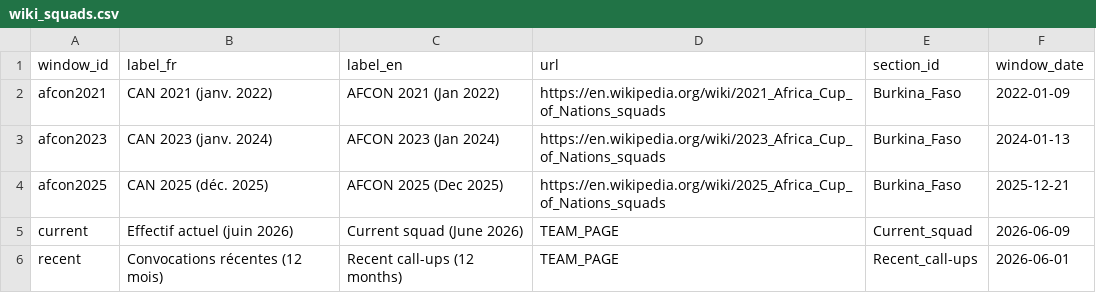
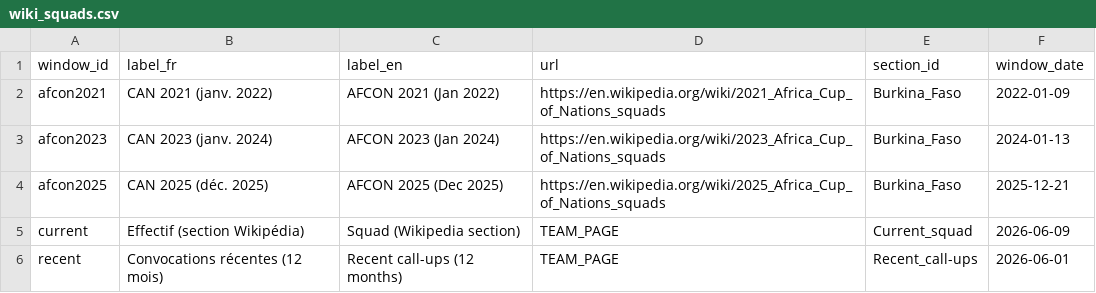
Before and after one commit to rolandsanou/etalons-analytics, a CSV file: data/seed/wiki_squads.csv, drawn as a sheet.

Commit message:
Show the September squad where it belongs, under the names as published
Both of your complaints were real and both were mine.

You could not find the list because the squad page's headline table was
hard-coded to the Wikipedia "current" window. The page therefore showed the
June squad while the sections below it discussed the September one. It now
follows whichever announced squad is newest, from either source, so a typed-in
federation list takes over the page the moment it is dated later.

The names were wrong because the registry name was displayed instead of the
published one. My overrides map Sofiane Farid Ouedraogo onto Farid Ouedraogo so
his history joins up, which is right for the data and wrong for the page:
anyone comparing the site against the announcement saw a different name.
Call-ups now carry name_as_called alongside the canonical name, and every
call-up view prints what the federation actually wrote. All 25 read exactly as
published.

Two smaller faults fixed with them. The September block was headed "sept2026"
and sorted last, because window labels were read only from wiki_squads.csv and
a hand-entered window has none there; both seeds are read now, and it heads the
list as "AFCON 2027 qualifiers (Sept 2026)", dated 22 September. And the
Wikipedia window's label carried a hard-coded "(juin 2026)" — the very thing
that went stale in the first place. The date is read from the page and printed
beside the label now, so the label no longer states one.

```diff
--- a/data/seed/wiki_squads.csv
+++ b/data/seed/wiki_squads.csv
@@ -4,3 +4,3 @@ afcon2023,CAN 2023 (janv. 2024),AFCON 2023 (Jan 2024),https://en.wikipedia.org/w
 afcon2025,CAN 2025 (déc. 2025),AFCON 2025 (Dec 2025),https://en.wikipedia.org/wiki/2025_Africa_Cup_of_Nations_squads,Burkina_Faso,2025-12-21
-current,Effectif actuel (juin 2026),Current squad (June 2026),TEAM_PAGE,Current_squad,2026-06-09
+current,Effectif (section Wikipédia),Squad (Wikipedia section),TEAM_PAGE,Current_squad,2026-06-09
 recent,Convocations récentes (12 mois),Recent call-ups (12 months),TEAM_PAGE,Recent_call-ups,2026-06-01
```
Also changed, not shown: data/staging/callups.csv, 13 other files.
